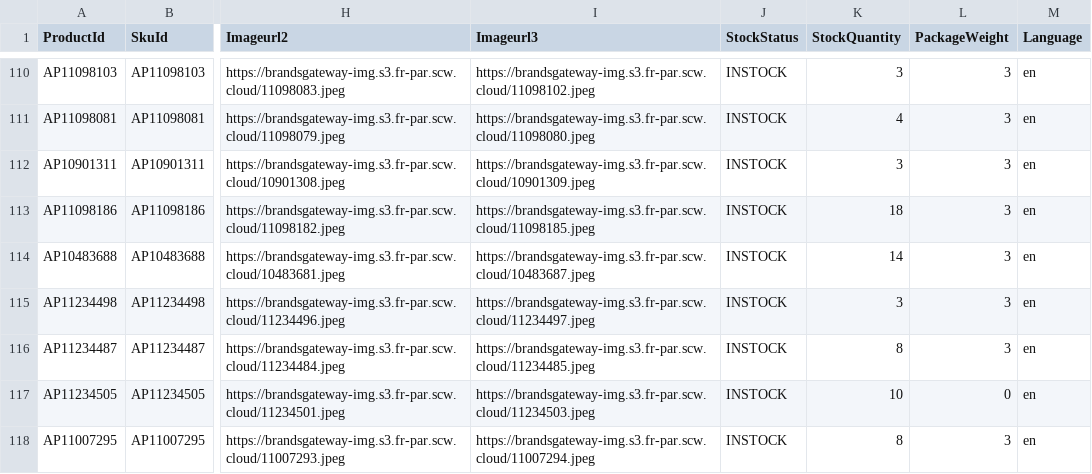
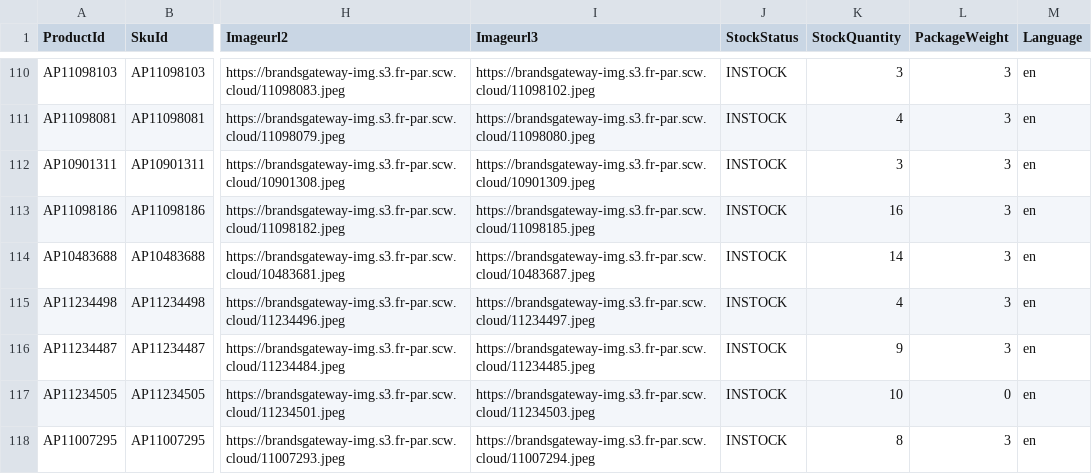
Before and after one commit to aufrazlda-design/avenida-prestige-fruugo-feed, a CSV file: docs/fruugo.csv, drawn as a sheet; only a part is shown, gaps mark what is left out; the diff covers the shown part only; the diff names each change by its address in the sheet, - before the commit and + after, or states it on an @@ line.

Commit message:
Update Fruugo feed

```diff
--- a/docs/fruugo.csv
+++ b/docs/fruugo.csv
-K113 (StockQuantity): 18
+K113 (StockQuantity): 16
-K115 (StockQuantity): 3
+K115 (StockQuantity): 4
-K116 (StockQuantity): 8
+K116 (StockQuantity): 9
```
Also changed, not shown: 29 edited cells elsewhere in this file.
